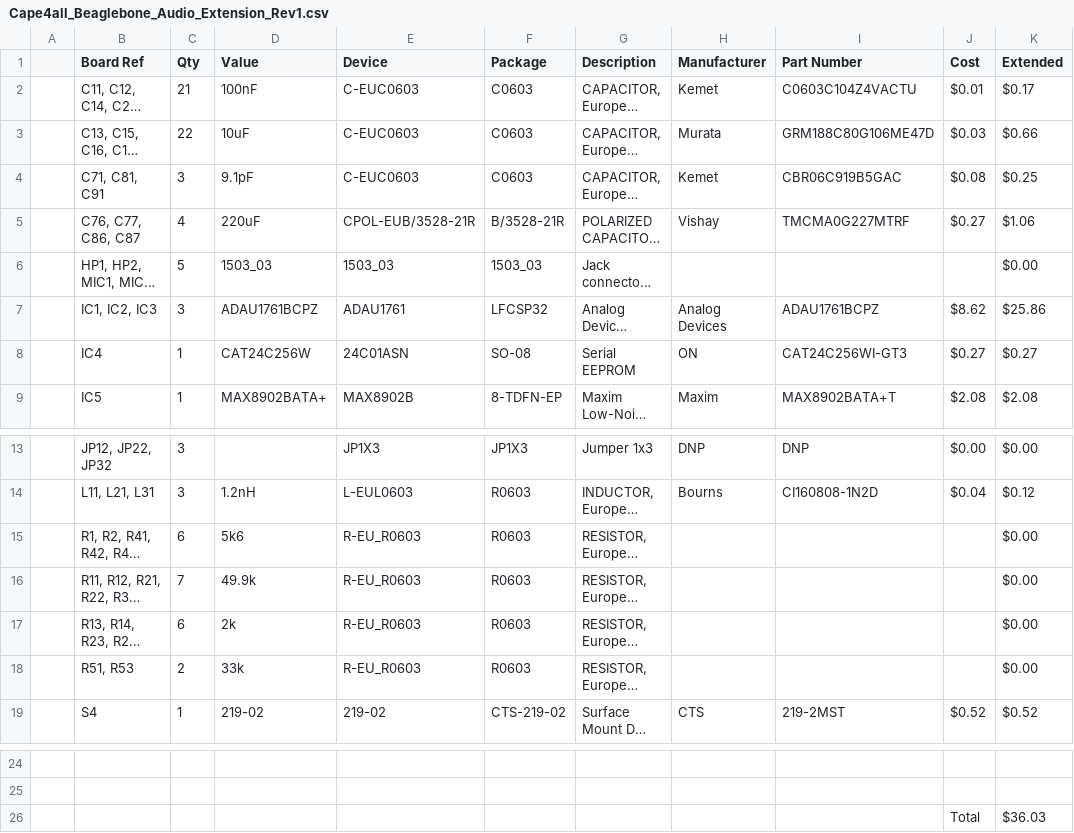
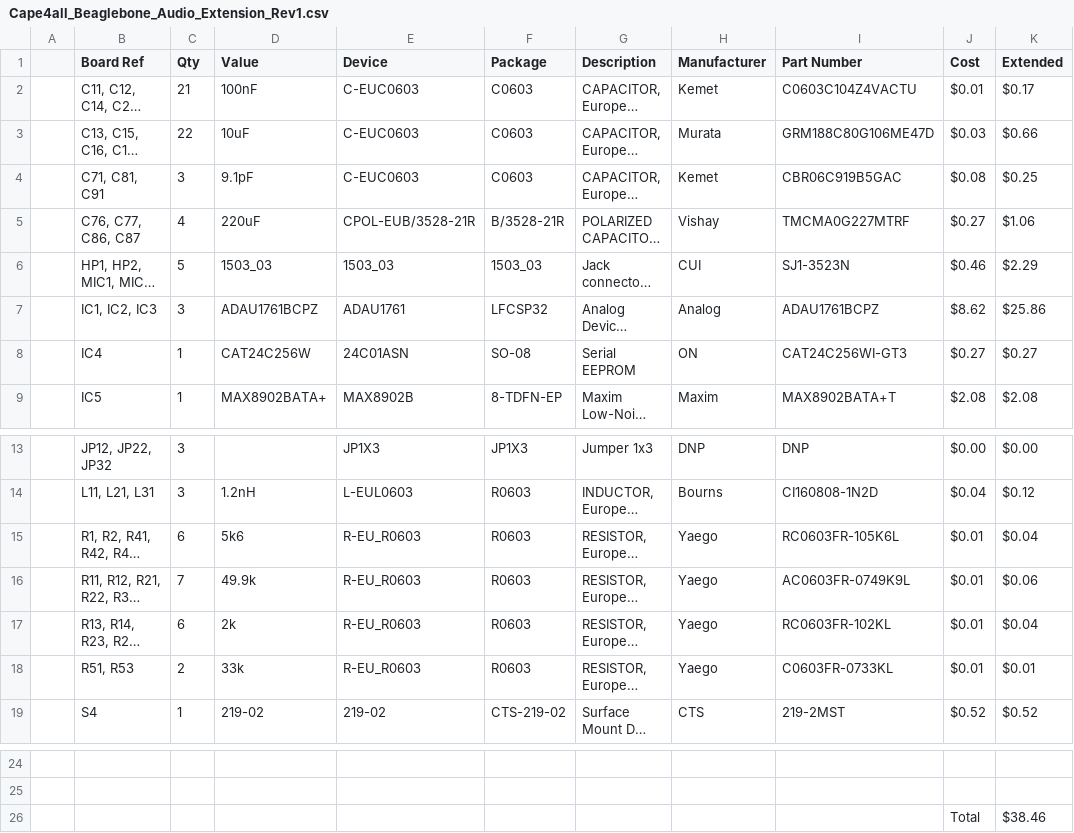
Before and after one commit to Tympan/Cape4all, a CSV file: hardware/Cape4all_Beaglebone_Audio_Extension_Rev1.csv, drawn as a sheet; only a part is shown, gaps mark what is left out; long unchanged cells end in …; the diff names each change by its address in the sheet, - before the commit and + after, or states it on an @@ line.

```diff
--- a/hardware/Cape4all_Beaglebone_Audio_Extension_Rev1.csv
+++ b/hardware/Cape4all_Beaglebone_Audio_Extension_Rev1.csv
-H6 (Manufacturer): (empty)
+H6 (Manufacturer): CUI
-I6 (Part Number): (empty)
+I6 (Part Number): SJ1-3523N
-J6 (Cost): (empty)
+J6 (Cost): $0.46
-K6 (Extended): $0.00
+K6 (Extended): $2.29
-H7 (Manufacturer): Analog Devices
+H7 (Manufacturer): Analog
-H15:H18 (Manufacturer): (empty)
+H15:H18 (Manufacturer): Yaego
-I15 (Part Number): (empty)
+I15 (Part Number): RC0603FR-105K6L
-J15:J18 (Cost): (empty)
+J15:J18 (Cost): $0.01
-K15 (Extended): $0.00
+K15 (Extended): $0.04
-I16 (Part Number): (empty)
+I16 (Part Number): AC0603FR-0749K9L
-K16 (Extended): $0.00
+K16 (Extended): $0.06
-I17 (Part Number): (empty)
+I17 (Part Number): RC0603FR-102KL
-K17 (Extended): $0.00
+K17 (Extended): $0.04
-I18 (Part Number): (empty)
+I18 (Part Number): C0603FR-0733KL
-K18 (Extended): $0.00
+K18 (Extended): $0.01
-K26 (Extended): $36.03
+K26 (Extended): $38.46
```
Also changed, not shown: 1 other file.
